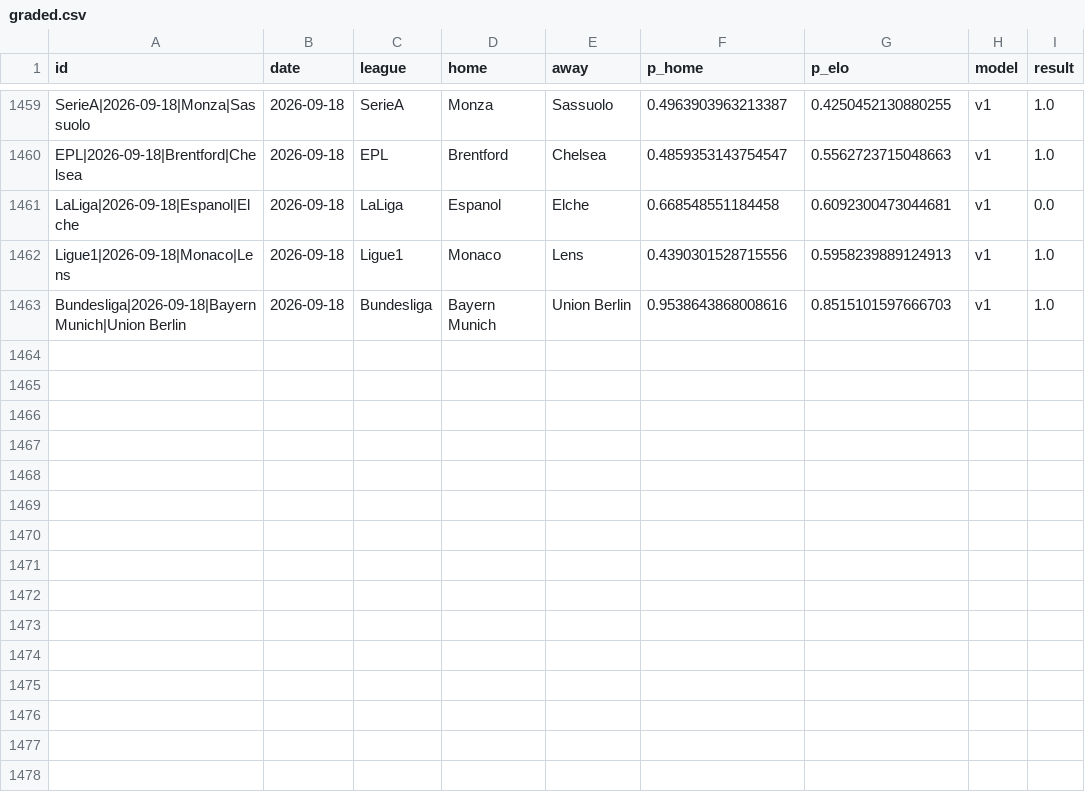
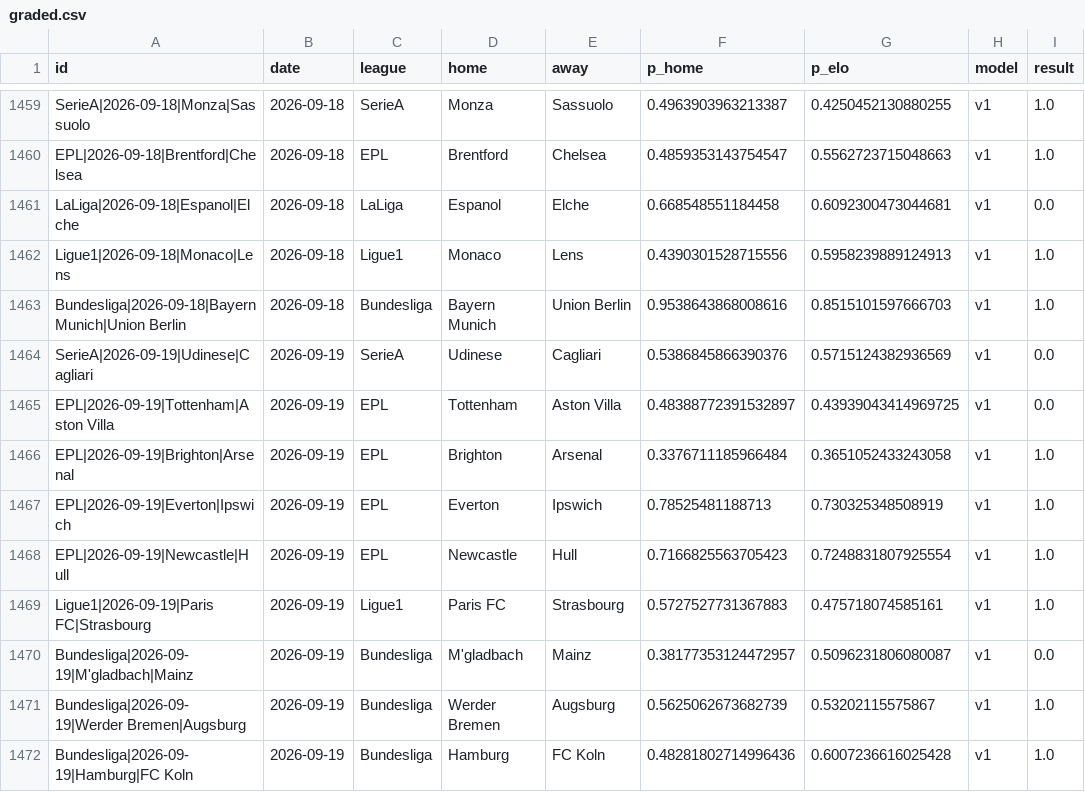
Before and after one commit to azcal/mbm-soccer, a CSV file: logs/graded.csv, drawn as a sheet; only a part is shown, gaps mark what is left out.

```diff
--- a/logs/graded.csv
+++ b/logs/graded.csv
@@ -1463 +1463,10 @@ Ligue1|2026-09-18|Monaco|Lens,2026-09-18,Ligue1,Monaco,Lens,0.4390301528715556,0
 Bundesliga|2026-09-18|Bayern Munich|Union Berlin,2026-09-18,Bundesliga,Bayern Munich,Union Berlin,0.9538643868008616,0.8515101597666703,v1,1.0
+SerieA|2026-09-19|Udinese|Cagliari,2026-09-19,SerieA,Udinese,Cagliari,0.5386845866390376,0.5715124382936569,v1,0.0
+EPL|2026-09-19|Tottenham|Aston Villa,2026-09-19,EPL,Tottenham,Aston Villa,0.48388772391532897,0.43939043414969725,v1,0.0
+EPL|2026-09-19|Brighton|Arsenal,2026-09-19,EPL,Brighton,Arsenal,0.3376711185966484,0.3651052433243058,v1,1.0
+EPL|2026-09-19|Everton|Ipswich,2026-09-19,EPL,Everton,Ipswich,0.78525481188713,0.730325348508919,v1,1.0
+EPL|2026-09-19|Newcastle|Hull,2026-09-19,EPL,Newcastle,Hull,0.7166825563705423,0.7248831807925554,v1,1.0
+Ligue1|2026-09-19|Paris FC|Strasbourg,2026-09-19,Ligue1,Paris FC,Strasbourg,0.5727527731367883,0.475718074585161,v1,1.0
+Bundesliga|2026-09-19|M'gladbach|Mainz,2026-09-19,Bundesliga,M'gladbach,Mainz,0.38177353124472957,0.5096231806080087,v1,0.0
+Bundesliga|2026-09-19|Werder Bremen|Augsburg,2026-09-19,Bundesliga,Werder Bremen,Augsburg,0.5625062673682739,0.53202115575867,v1,1.0
+Bundesliga|2026-09-19|Hamburg|FC Koln,2026-09-19,Bundesliga,Hamburg,FC Koln,0.48281802714996436,0.6007236616025428,v1,1.0
```
Also changed, not shown: logs/predictions.csv, 3 other files.
